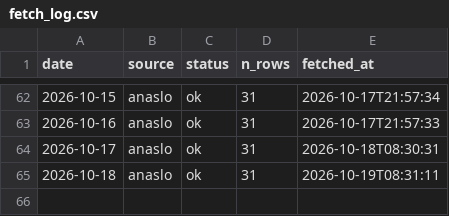
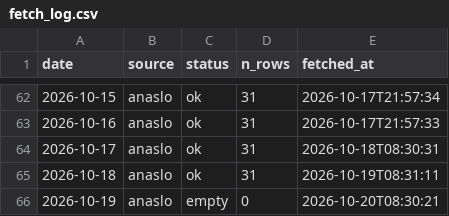
Before and after one commit to koukikoukisanosano-ai/hana-wo, a CSV file: data/fetch_log.csv, drawn as a sheet; only a part is shown, gaps mark what is left out; the diff names each change by its address in the sheet, - before the commit and + after, or states it on an @@ line.

```diff
--- a/data/fetch_log.csv
+++ b/data/fetch_log.csv
+row 66: 2026-10-19 | anaslo | empty | 0 | 2026-10-20T08:30:21
```
Also changed, not shown: 5 other files.
